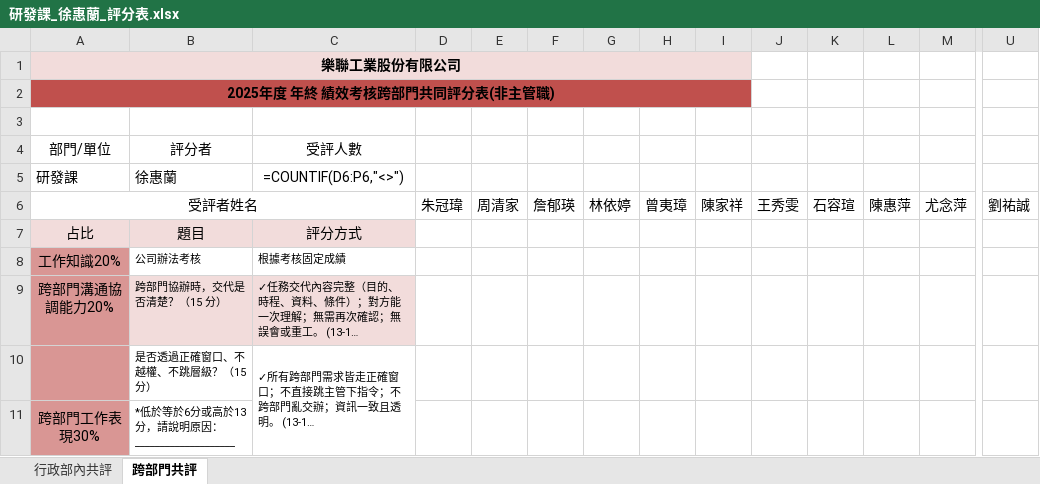
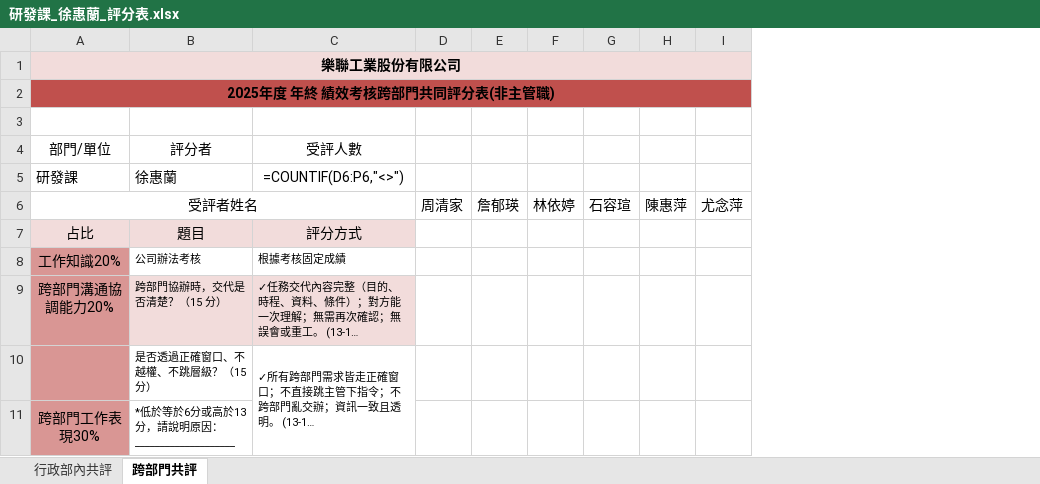
Before and after one commit to tinghuei/website, an Excel workbook: eval_output/研發課_徐惠蘭_評分表.xlsx, sheet 跨部門共評, drawn as a sheet; only a part is shown, gaps mark what is left out; long unchanged cells end in …; values as stored, in another font and other column widths than the file's, no borders; formulas without a stored value are shown as written; the diff names each change by its address in the sheet, - before the commit and + after, or states it on an @@ line.

```diff
--- a/eval_output/研發課_徐惠蘭_評分表.xlsx (sheet 跨部門共評)
+++ b/eval_output/研發課_徐惠蘭_評分表.xlsx (sheet 跨部門共評)
-column E, row 6: 周清家
-column H, row 6: 曾夷璋
-column I, row 6: 陳家祥
-column J, row 6: 王秀雯
-column U, row 6: 劉祐誠
-A1:I1 merged
+A1:I1 merged
-A2:I2 merged
+A2:I2 merged
-D6: 朱冠瑋
+D6: 周清家
```
Also changed, not shown: eval_output/品保課_詹郁瑛_評分表.xlsx, eval_output/廠務部_曾夷璋_評分表.xlsx, 48 other files.
